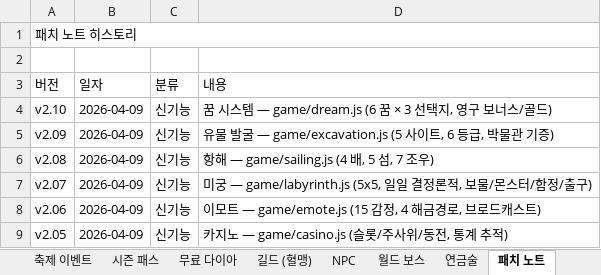
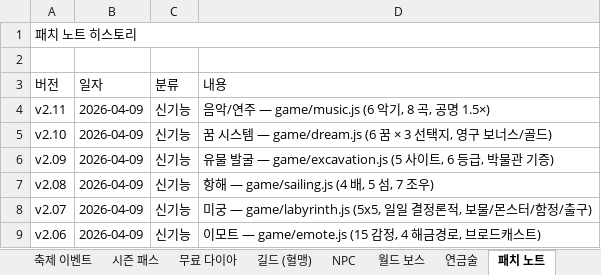
Before and after one commit to goodholic/Baduk-Marble, an Excel workbook: AutoBattle_io_기획서.xlsx, sheet 패치 노트, drawn as a sheet; only a part is shown; the shorter side is filled out with more unchanged rows; values as stored, in another font and other column widths than the file's, no cell formats; the diff names each change by its address in the sheet, - before the commit and + after, or states it on an @@ line.

```diff
--- a/AutoBattle_io_기획서.xlsx (sheet 패치 노트)
+++ b/AutoBattle_io_기획서.xlsx (sheet 패치 노트)
+row 4: v2.11 | 2026-04-09 | 신기능 | 음악/연주 — game/music.js (6 악기, 8 곡, 공명 1.5×)
```
Also changed, not shown: sheet v1.9 ~ v2.11, other sheet tabs, cell formats, 5 other files.
